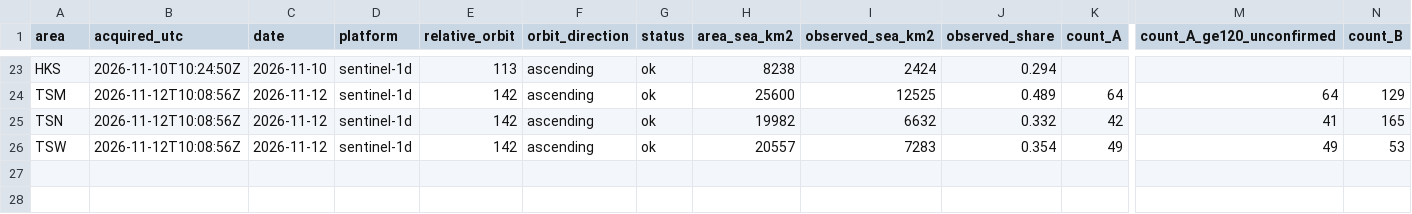
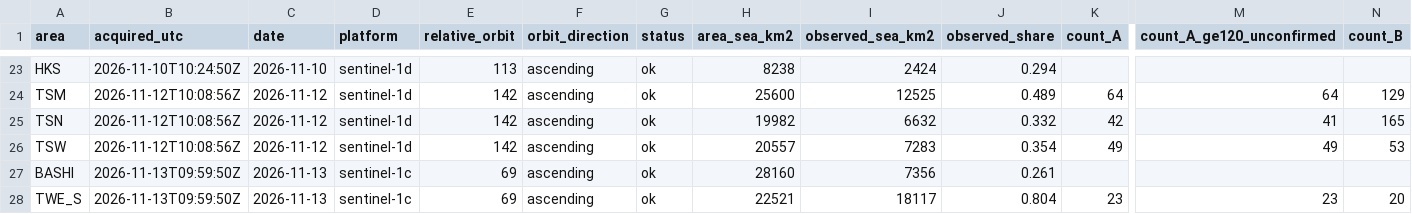
Before and after one commit to 2wrr6c7mmj-jpg/observatory-data, a CSV file: docs/data/ocean/monitor/series.csv, drawn as a sheet; only a part is shown, gaps mark what is left out; rows hold the shown columns only; the diff names each change by its address in the sheet, - before the commit and + after, or states it on an @@ line.

```diff
--- a/docs/data/ocean/monitor/series.csv
+++ b/docs/data/ocean/monitor/series.csv
+row 27: BASHI | 2026-11-13T09:59:50Z | 2026-11-13 | sentinel-1c | 69 | ascending | ok | 28160 | 7356 | 0.261
+row 28: TWE_S | 2026-11-13T09:59:50Z | 2026-11-13 | sentinel-1c | 69 | ascending | ok | 22521 | 18117 | 0.804 | 23 | 23 | 20
```
Also changed, not shown: docs/data/ocean/usage.csv, 12 other files.
